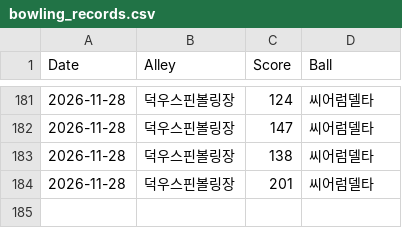
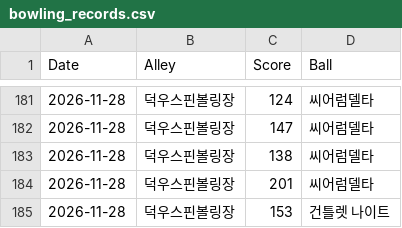
Before and after one commit to shadowqqq-bot/bowling, a CSV file: bowling_records.csv, drawn as a sheet; only a part is shown, gaps mark what is left out.

Commit message:
새 볼링 점수 추가

```diff
--- a/bowling_records.csv
+++ b/bowling_records.csv
@@ -184 +184,2 @@ Date,Alley,Score,Ball
 2026-11-28,덕우스핀볼링장,201,씨어럼델타
+2026-11-28,덕우스핀볼링장,153,건틀렛 나이트
```
